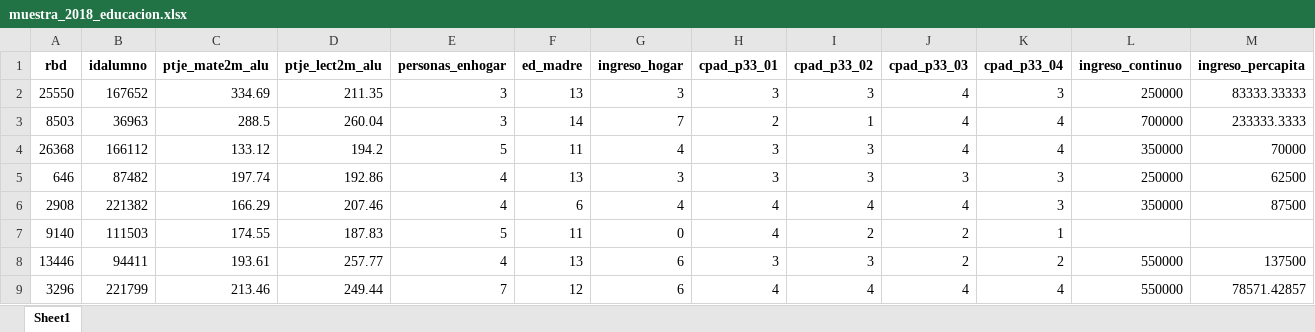
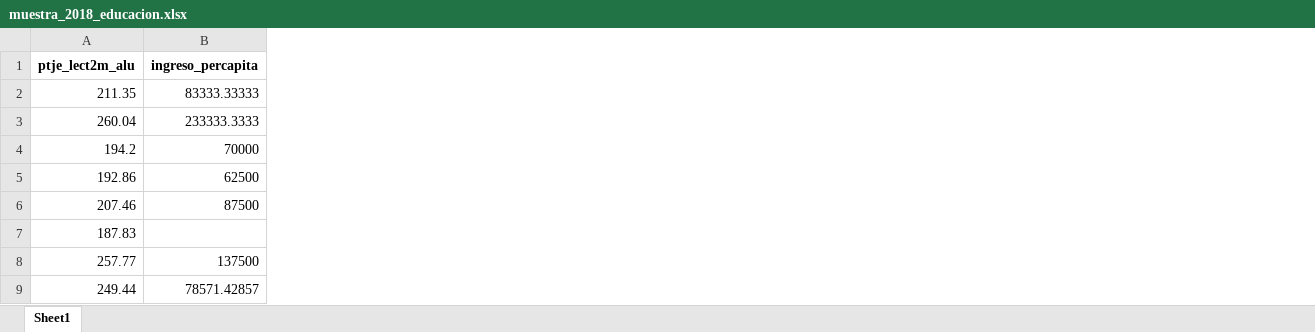
Before and after one commit to franciscomeneses/ejercicio_path, an Excel workbook: input/muestra_2018_educacion.xlsx, sheet Sheet1, drawn as a sheet; only a part is shown; values as stored, in another font and other column widths than the file's, no borders; the diff names each change by its address in the sheet, - before the commit and + after, or states it on an @@ line.

Commit message:
Update muestra_2018_educacion.xlsx

```diff
--- a/input/muestra_2018_educacion.xlsx (sheet Sheet1)
+++ b/input/muestra_2018_educacion.xlsx (sheet Sheet1)
-column A (rbd), rows 2-9: 25550 | 8503 | 26368 | 646 | 2908 | 9140 | 13446 | 3296
-column B (idalumno), rows 2-9: 167652 | 36963 | 166112 | 87482 | 221382 | 111503 | 94411 | 221799
-column C (ptje_mate2m_alu), rows 2-9: 334.69 | 288.5 | 133.12 | 197.74 | 166.29 | 174.55 | 193.61 | 213.46
-column E (personas_enhogar), rows 2-9: 3 | 3 | 5 | 4 | 4 | 5 | 4 | 7
-column F (ed_madre), rows 2-9: 13 | 14 | 11 | 13 | 6 | 11 | 13 | 12
-column G (ingreso_hogar), rows 2-9: 3 | 7 | 4 | 3 | 4 | 0 | 6 | 6
-column H (cpad_p33_01), rows 2-9: 3 | 2 | 3 | 3 | 4 | 4 | 3 | 4
-column I (cpad_p33_02), rows 2-9: 3 | 1 | 3 | 3 | 4 | 2 | 3 | 4
-column J (cpad_p33_03), rows 2-9: 4 | 4 | 4 | 3 | 4 | 2 | 2 | 4
-column K (cpad_p33_04), rows 2-9: 3 | 4 | 4 | 3 | 3 | 1 | 2 | 4
-column L (ingreso_continuo), rows 2-9: 250000 | 700000 | 350000 | 250000 | 350000 |  | 550000 | 550000
```
